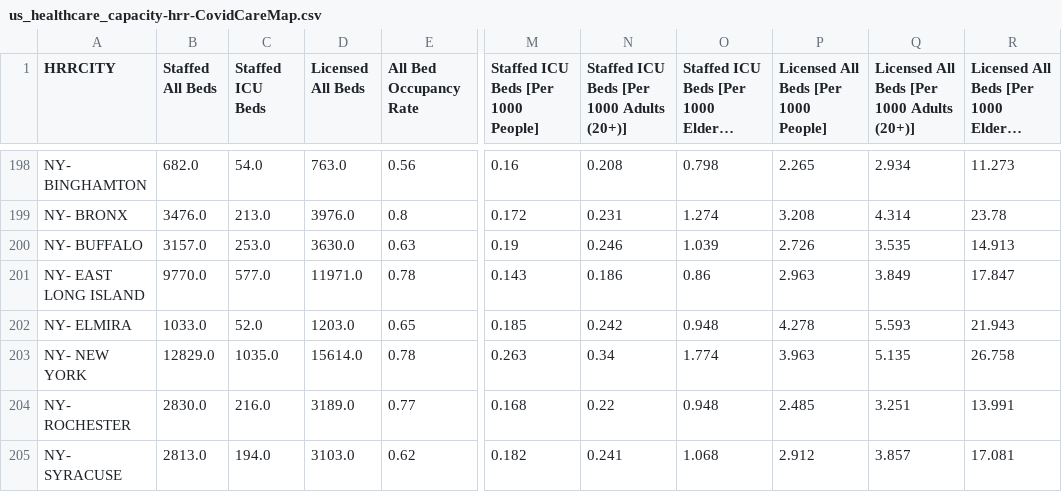
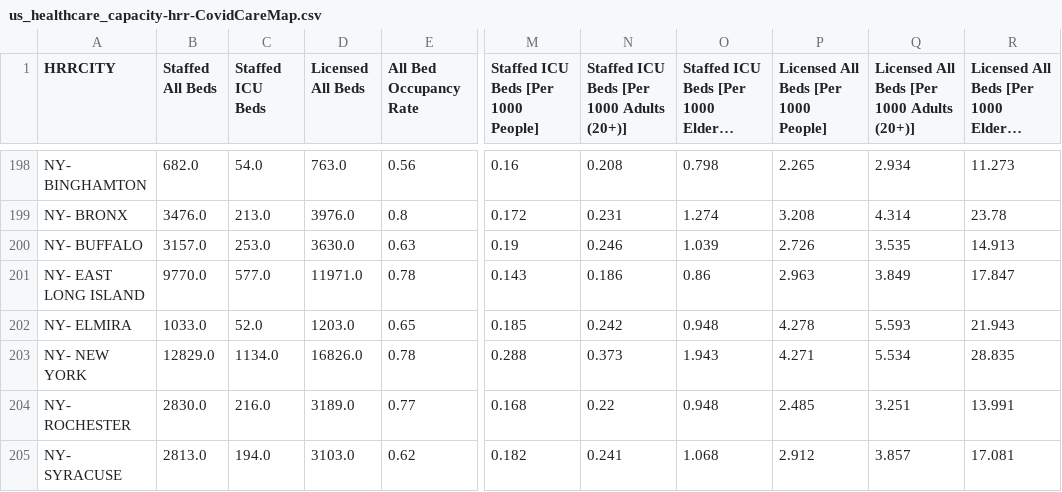
Before and after one commit to covidcaremap/covid19-healthsystemcapacity, a CSV file: data/published/us_healthcare_capacity-hrr-CovidCareMap.csv, drawn as a sheet; only a part is shown, gaps mark what is left out; long unchanged cells end in …; the diff names each change by its address in the sheet, - before the commit and + after, or states it on an @@ line.

```diff
--- a/data/published/us_healthcare_capacity-hrr-CovidCareMap.csv
+++ b/data/published/us_healthcare_capacity-hrr-CovidCareMap.csv
-C203 (Staffed ICU Beds): 1035.0
+C203 (Staffed ICU Beds): 1134.0
-D203 (Licensed All Beds): 15614.0
+D203 (Licensed All Beds): 16826.0
-M203: 0.263
+M203: 0.288
-N203: 0.34
+N203: 0.373
-O203: 1.774
+O203: 1.943
-P203: 3.963
+P203: 4.271
-Q203: 5.135
+Q203: 5.534
-R203: 26.758
+R203: 28.835
```
Also changed, not shown: data/external/covidcaremap-ushcsc-facility-manual-override.csv, data/published/us_healthcare_capacity-county-CovidCareMap.csv, 10 other files.
